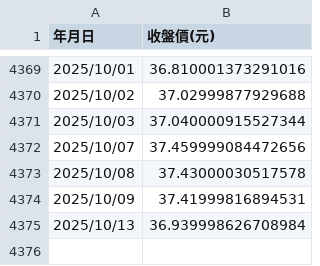
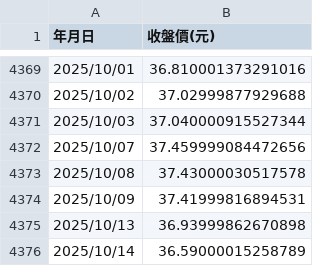
Before and after one commit to PCH666-AI/Backtesting, a CSV file: 0056歷史股價.csv, drawn as a sheet; only a part is shown, gaps mark what is left out.

```diff
--- a/0056歷史股價.csv
+++ b/0056歷史股價.csv
@@ -4374,2 +4374,3 @@
 2025/10/09,37.41999816894531
-2025/10/13,36.939998626708984
+2025/10/13,36.93999862670898
+2025/10/14,36.59000015258789
```
Also changed, not shown: 0050歷史股價.csv.
